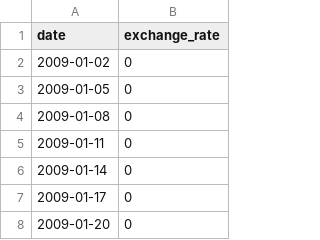
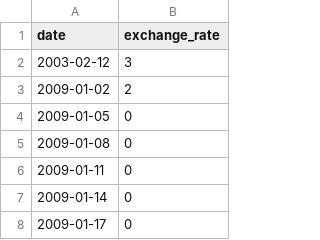
Before and after one commit to harshkumbhani/cpp_piscine, a CSV file: module09/ex00/data.csv, drawn as a sheet; only a part is shown; the shorter side is filled out with more unchanged rows.

```diff
--- a/module09/ex00/data.csv
+++ b/module09/ex00/data.csv
@@ -1,3 +1,4 @@
 date,exchange_rate
-2009-01-02,0
+2003-02-12,3
+2009-01-02,2
 2009-01-05,0
```
Also changed, not shown: 3 other files.
